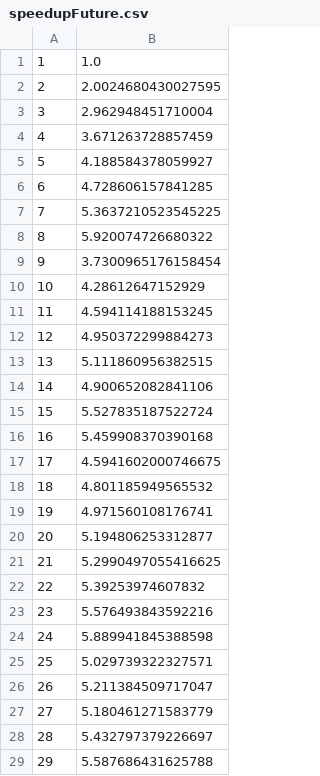
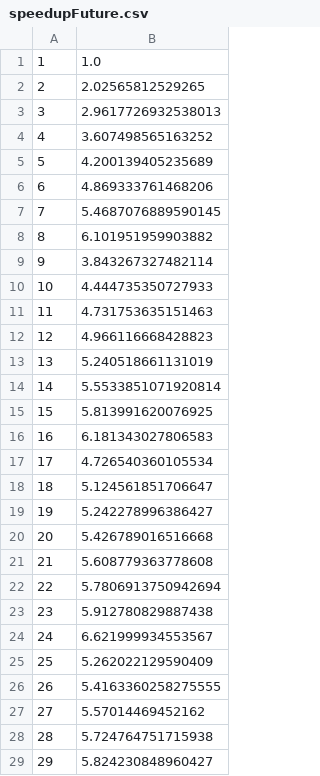
Before and after one commit to maximemorge/AmdahlDemonstation, a CSV file: results/speedupFuture.csv, drawn as a sheet; only a part is shown; the diff covers the shown part only.

```diff
--- a/results/speedupFuture.csv
+++ b/results/speedupFuture.csv
@@ -1,29 +1,29 @@
 1,1.0
-2,2.0024680430027595
-3,2.962948451710004
-4,3.671263728857459
-5,4.188584378059927
-6,4.728606157841285
-7,5.3637210523545225
-8,5.920074726680322
-9,3.7300965176158454
-10,4.28612647152929
-11,4.594114188153245
-12,4.950372299884273
-13,5.111860956382515
-14,4.900652082841106
-15,5.527835187522724
-16,5.459908370390168
-17,4.5941602000746675
-18,4.801185949565532
-19,4.971560108176741
-20,5.194806253312877
-21,5.2990497055416625
-22,5.39253974607832
-23,5.576493843592216
-24,5.889941845388598
-25,5.029739322327571
-26,5.211384509717047
-27,5.180461271583779
-28,5.432797379226697
-29,5.587686431625788
+2,2.02565812529265
+3,2.9617726932538013
+4,3.607498565163252
+5,4.200139405235689
+6,4.869333761468206
+7,5.4687076889590145
+8,6.101951959903882
+9,3.843267327482114
+10,4.444735350727933
+11,4.731753635151463
+12,4.966116668428823
+13,5.240518661131019
+14,5.5533851071920814
+15,5.813991620076925
+16,6.181343027806583
+17,4.726540360105534
+18,5.124561851706647
+19,5.242278996386427
+20,5.426789016516668
+21,5.608779363778608
+22,5.7806913750942694
+23,5.912780829887438
+24,6.621999934553567
+25,5.262022129590409
+26,5.4163360258275555
+27,5.57014469452162
+28,5.724764751715938
+29,5.824230848960427
```
Also changed, not shown: 21 edited cells elsewhere in this file, results/speedupActor.csv, results/speedupThread.csv, 4 other files.
